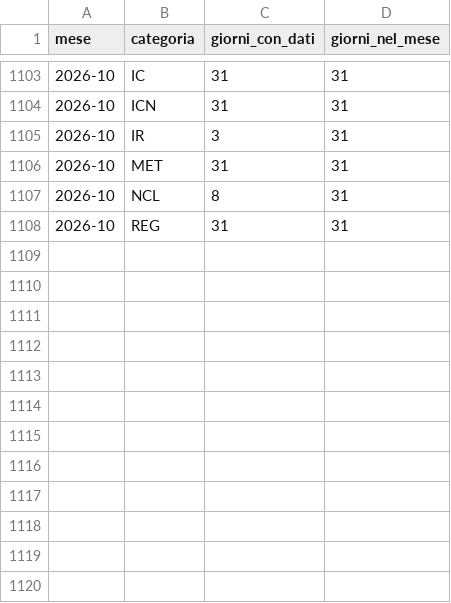
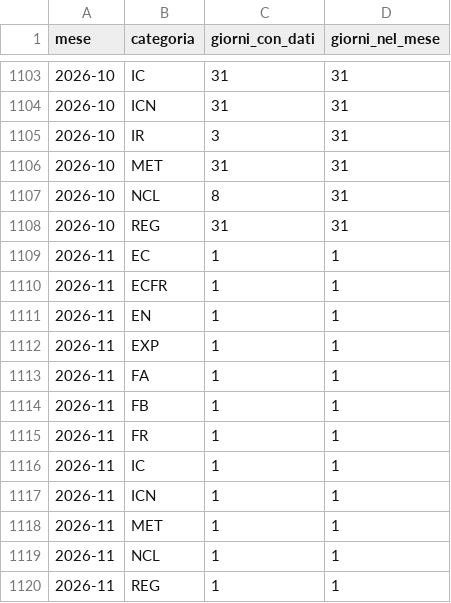
Before and after one commit to DrElegantia/trainstats-dashboard, a CSV file: data/gold/copertura_categoria.csv, drawn as a sheet; only a part is shown, gaps mark what is left out.

```diff
--- a/data/gold/copertura_categoria.csv
+++ b/data/gold/copertura_categoria.csv
@@ -1108 +1108,13 @@ mese,categoria,giorni_con_dati,giorni_nel_mese
 2026-10,REG,31,31
+2026-11,EC,1,1
+2026-11,ECFR,1,1
+2026-11,EN,1,1
+2026-11,EXP,1,1
+2026-11,FA,1,1
+2026-11,FB,1,1
+2026-11,FR,1,1
+2026-11,IC,1,1
+2026-11,ICN,1,1
+2026-11,MET,1,1
+2026-11,NCL,1,1
+2026-11,REG,1,1
```
Also changed, not shown: 17 other files.
